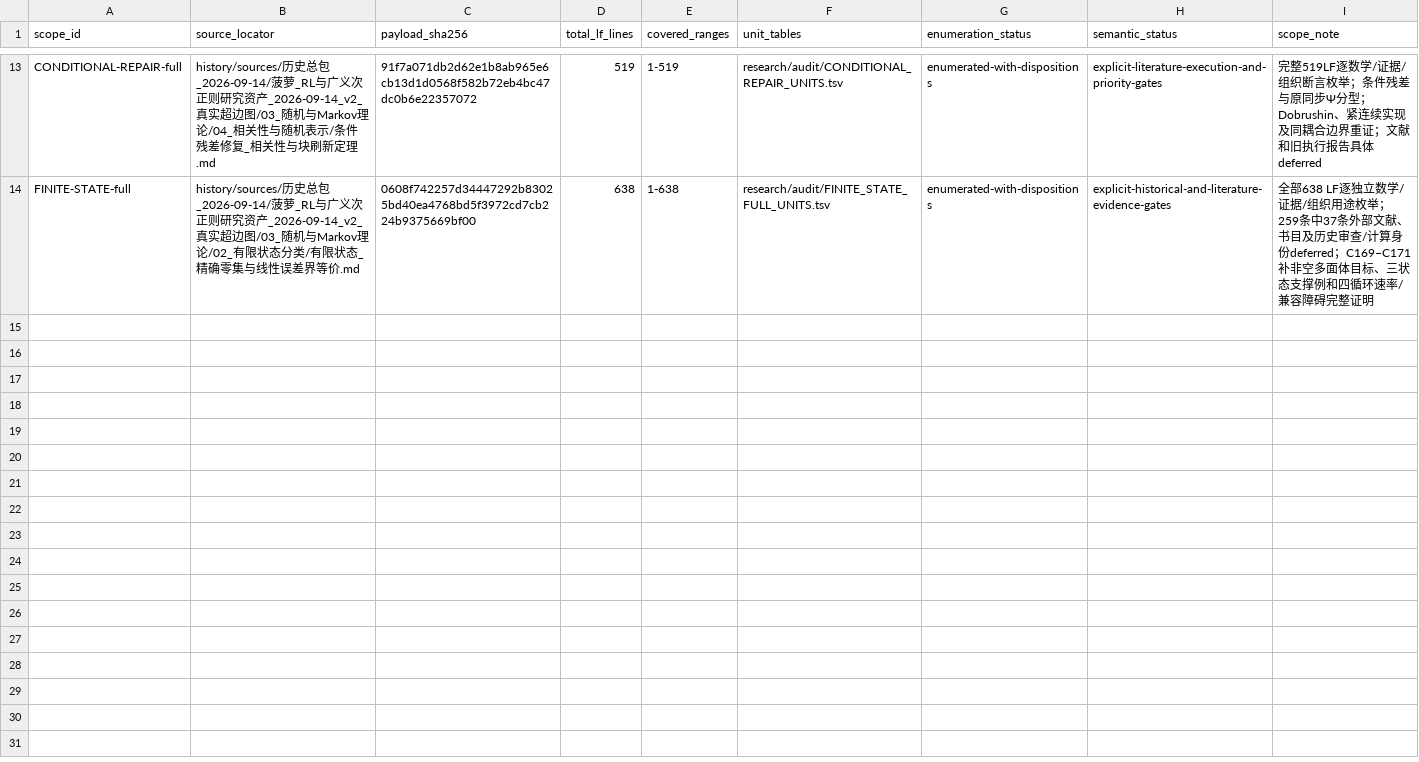
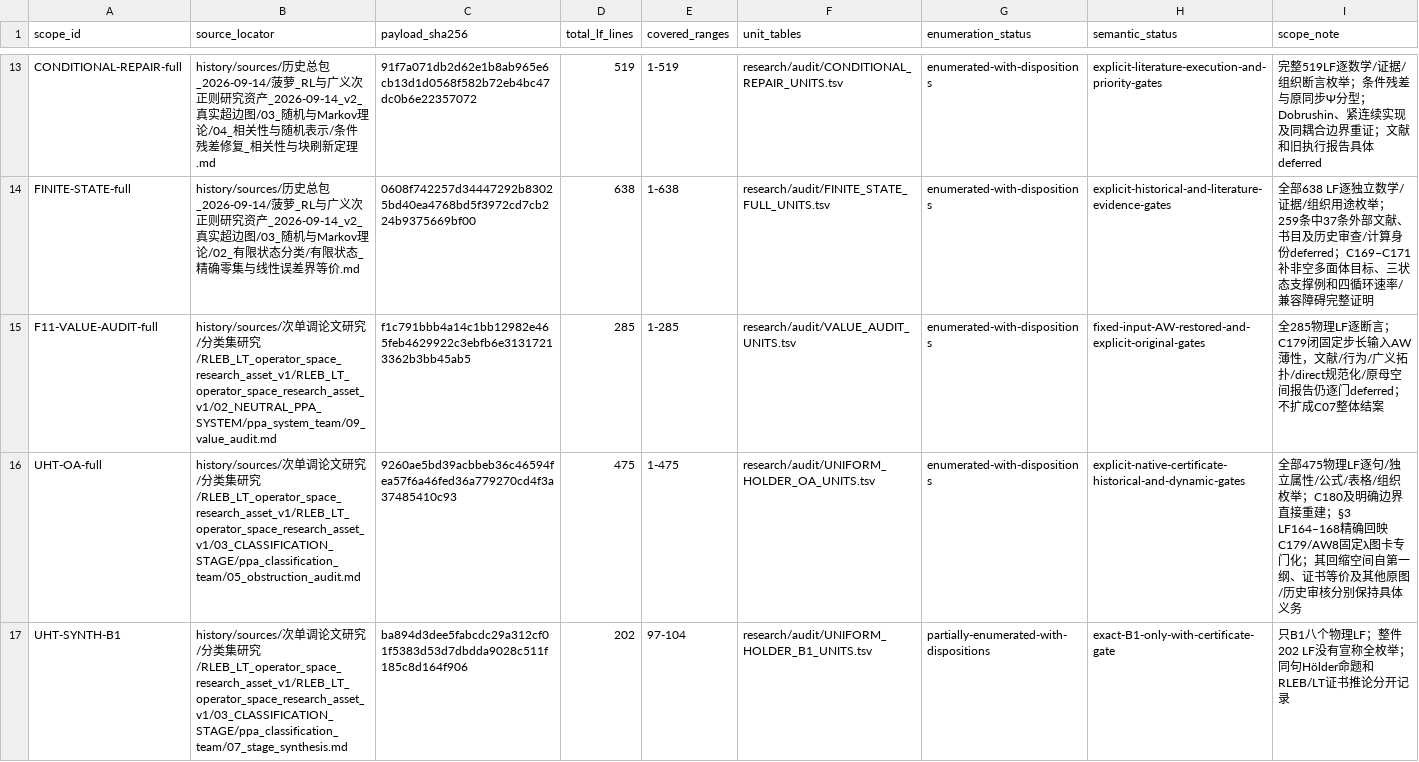
Before and after one commit to SOMEBODYJUN/ppa, a TSV file: research/audit/ATOMIC_SCOPE_REGISTRY.tsv, drawn as a sheet; only a part is shown, gaps mark what is left out; the diff names each change by its address in the sheet, - before the commit and + after, or states it on an @@ line.

```diff
--- a/research/audit/ATOMIC_SCOPE_REGISTRY.tsv
+++ b/research/audit/ATOMIC_SCOPE_REGISTRY.tsv
+row 15: F11-VALUE-AUDIT-full | history/sources/次单调论文研究/分类集研究/RLEB_LT_operator_space_research_asset_v1/RLEB_LT_operator_space_research_asset_v1/02_NEUTRAL_PPA_SYSTEM/ppa_system_team/09_value_audit.md | f1c791bbb4a14c1bb12982e465feb4629922c3ebfb6e31317213362b3bb45ab5 | 285 | 1-285 | research/audit/VALUE_AUDIT_UNITS.tsv | enumerated-with-dispositions | fixed-input-AW-restored-and-explicit-original-gates | 全285物理LF逐断言；C179闭固定步长输入AW薄性，文献/行为/广义拓扑/direct规范化/原母空间报告仍逐门deferred；不扩成C07整体结案
+row 16: UHT-OA-full | history/sources/次单调论文研究/分类集研究/RLEB_LT_operator_space_research_asset_v1/RLEB_LT_operator_space_research_asset_v1/03_CLASSIFICATION_STAGE/ppa_classification_team/05_obstruction_audit.md | 9260ae5bd39acbbeb36c46594fea57f6a46fed36a779270cd4f3a37485410c93 | 475 | 1-475 | research/audit/UNIFORM_HOLDER_OA_UNITS.tsv | enumerated-with-dispositions | explicit-native-certificate-historical-and-dynamic-gates | 全部475物理LF逐句/独立属性/公式/表格/组织枚举；C180及明确边界直接重建；§3 LF164–168精确回映C179/AW8固定λ图卡专门化；其回缩空间自第一纲、证书等价及其他原图/历史审核分别保持具体义务
+row 17: UHT-SYNTH-B1 | history/sources/次单调论文研究/分类集研究/RLEB_LT_operator_space_research_asset_v1/RLEB_LT_operator_space_research_asset_v1/03_CLASSIFICATION_STAGE/ppa_classification_team/07_stage_synthesis.md | ba894d3dee5fabcdc29a312cf01f5383d53d7dbdda9028c511f185c8d164f906 | 202 | 97-104 | research/audit/UNIFORM_HOLDER_B1_UNITS.tsv | partially-enumerated-with-dispositions | exact-B1-only-with-certificate-gate | 只B1八个物理LF；整件202 LF没有宣称全枚举；同句Hölder命题和RLEB/LT证书推论分开记录
```
Also changed, not shown: research/audit/NO_GO_LEDGER_UNITS.tsv, research/audit/PAYLOAD_GROUPS.tsv, 36 other files.
